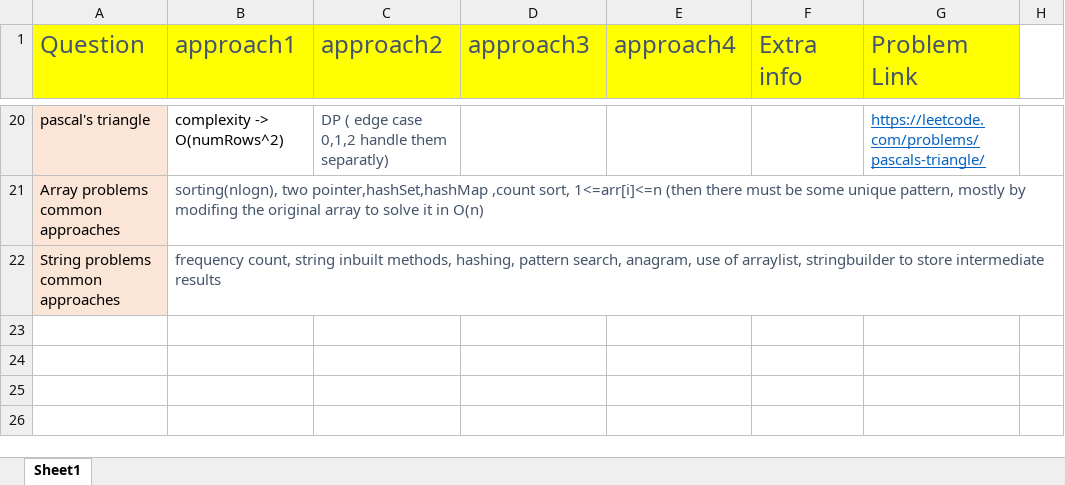
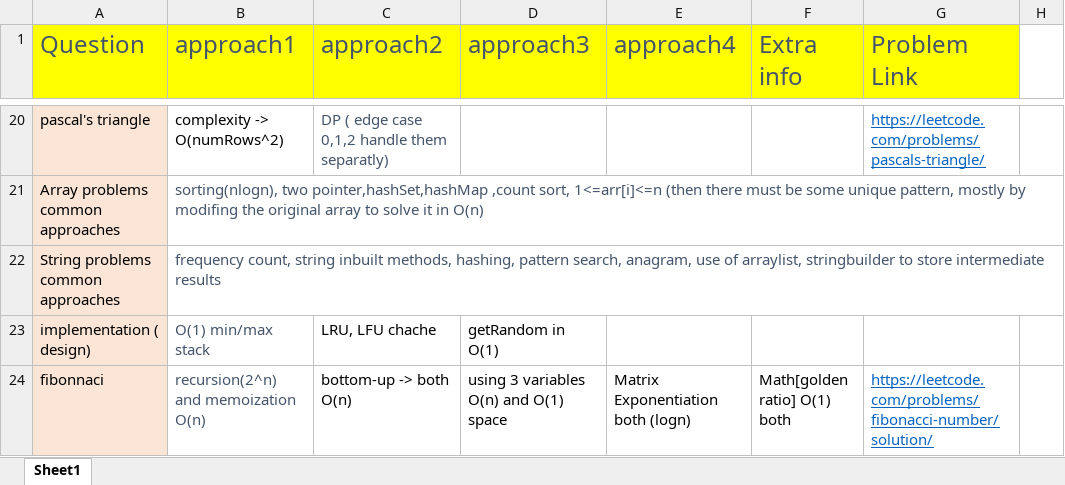
Before and after one commit to aksharkashyap/DSALGO, an Excel workbook: Applications/QuestionListWithApproaches.xlsx, sheet Sheet1, drawn as a sheet; only a part is shown, gaps mark what is left out; values as stored, in another font and other column widths than the file's, no borders; the diff names each change by its address in the sheet, - before the commit and + after, or states it on an @@ line.

Commit message:
cmt

```diff
--- a/Applications/QuestionListWithApproaches.xlsx (sheet Sheet1)
+++ b/Applications/QuestionListWithApproaches.xlsx (sheet Sheet1)
+row 23: implementation ( design) | O(1) min/max stack | LRU, LFU chache | getRandom in O(1)
+row 24: fibonnaci | recursion(2^n) and memoization O(n) | bottom-up -> both O(n) | using 3 variables O(n) and O(1) space | Matrix Exponentiation both (logn) | Math[golden ratio] O(1) both | https://leetcode.com/problems/fibonacci-number/solution/
```
